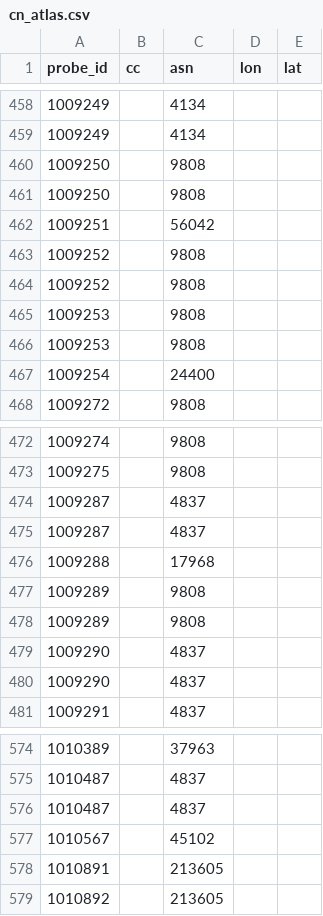
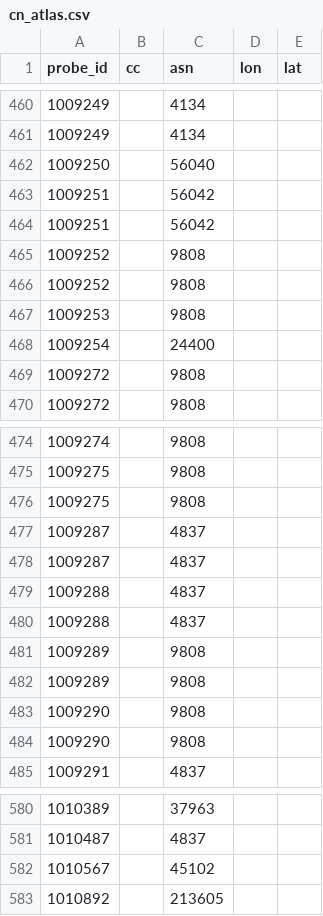
Before and after one commit to wangmm001/internet-yellow-pages, a CSV file: analysis/china/data/cn_atlas.csv, drawn as a sheet; only a part is shown, gaps mark what is left out; the diff covers the shown part only.

```diff
--- a/analysis/china/data/cn_atlas.csv
+++ b/analysis/china/data/cn_atlas.csv
@@ -459,4 +461,4 @@ probe_id,cc,asn,lon,lat
 1009249,,4134,,
-1009250,,9808,,
-1009250,,9808,,
+1009250,,56040,,
+1009251,,56042,,
 1009251,,56042,,
@@ -465,4 +467,4 @@ probe_id,cc,asn,lon,lat
 1009253,,9808,,
-1009253,,9808,,
 1009254,,24400,,
+1009272,,9808,,
 1009272,,9808,,
@@ -473,9 +475,11 @@ probe_id,cc,asn,lon,lat
 1009275,,9808,,
+1009275,,9808,,
 1009287,,4837,,
 1009287,,4837,,
-1009288,,17968,,
+1009288,,4837,,
+1009288,,4837,,
 1009289,,9808,,
 1009289,,9808,,
-1009290,,4837,,
-1009290,,4837,,
+1009290,,9808,,
+1009290,,9808,,
 1009291,,4837,,
@@ -575,5 +581,3 @@ probe_id,cc,asn,lon,lat
 1010487,,4837,,
-1010487,,4837,,
 1010567,,45102,,
-1010891,,213605,,
 1010892,,213605,,
```
Also changed, not shown: 5 added rows, 43 removed rows, 10 moved rows and 8 edited cells elsewhere in this file, analysis/china/data/cn_dns_authority.csv, analysis/china/data/cn_prefixes.csv, 51 other files.
